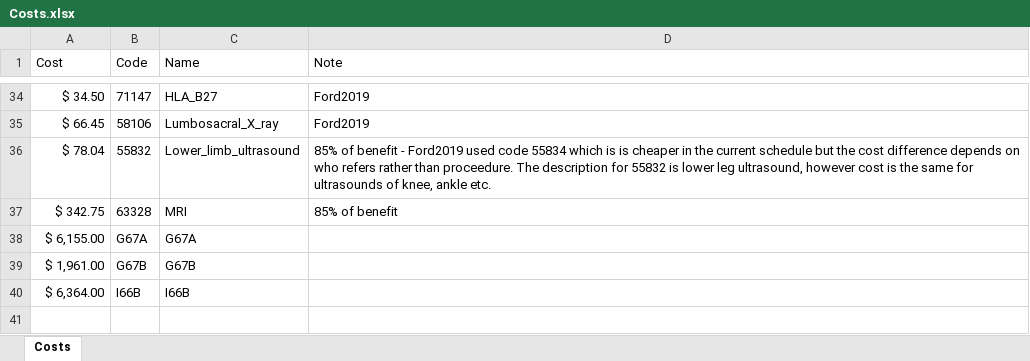
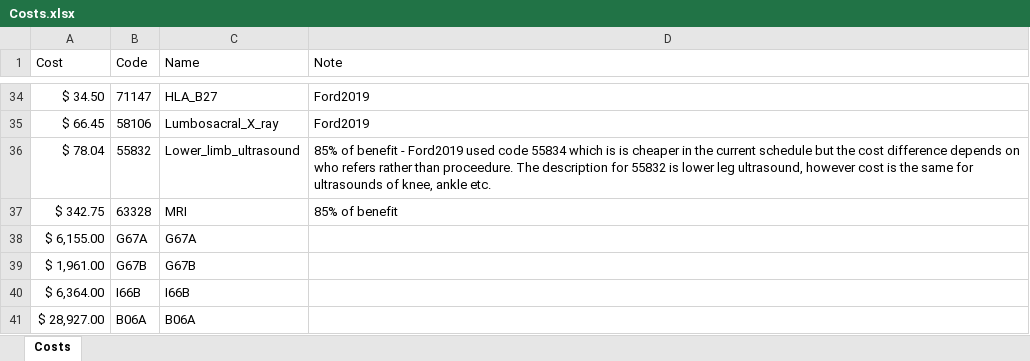
Before and after one commit to AngusMcLure/FSANZ-ANU-Foodborne-Illness-Costing, an Excel workbook: Data/Costs.xlsx, sheet Costs, drawn as a sheet; only a part is shown, gaps mark what is left out; values as stored, in another font and other column widths than the file's, no borders; the diff names each change by its address in the sheet, - before the commit and + after, or states it on an @@ line.

Commit message:
First product with with complete-ish costing tables for three diseases and their sequelae
All cost items for three diseases (Salmonella, Campy, and Shigella) together with their sequelae. However there are some missing cost elements (e.g. some WTP and human capital costs for sequelae) and some some cost items (e.g. some medications to be finalised). The interactive table allows comparisons of all cost times for all diseases and agegroups

```diff
--- a/Data/Costs.xlsx (sheet Costs)
+++ b/Data/Costs.xlsx (sheet Costs)
+row 41: $ 28,927.00 | B06A | B06A
```
Also changed, not shown: 36 other files.
